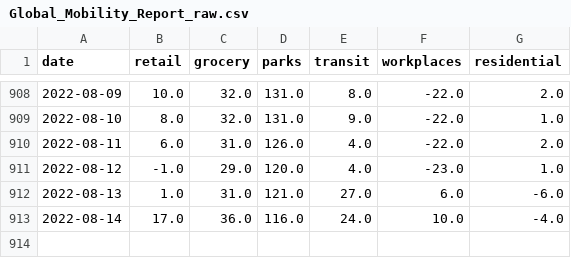
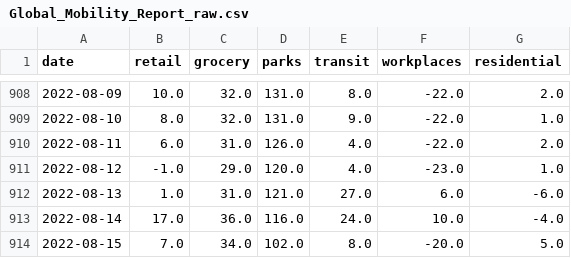
Before and after one commit to bisop-repo/dashboard, a CSV file: Global_Mobility_Report_raw.csv, drawn as a sheet; only a part is shown, gaps mark what is left out; the diff names each change by its address in the sheet, - before the commit and + after, or states it on an @@ line.

```diff
--- a/Global_Mobility_Report_raw.csv
+++ b/Global_Mobility_Report_raw.csv
+row 914: 2022-08-15 | 7.0 | 34.0 | 102.0 | 8.0 | -20.0 | 5.0
```
Also changed, not shown: paq_vs_google.csv, paq_vs_google_diff.csv, 6 other files.
